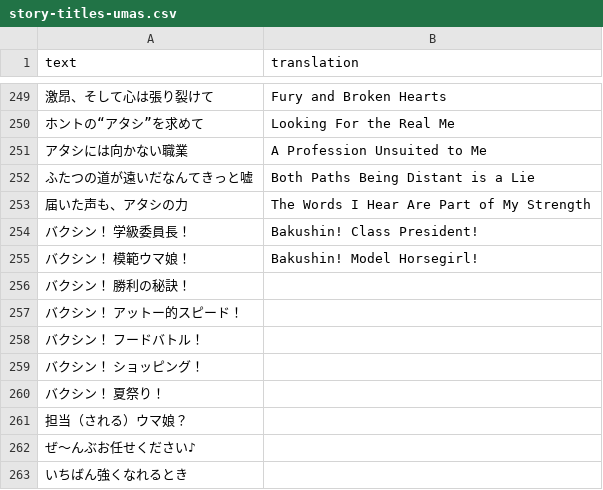
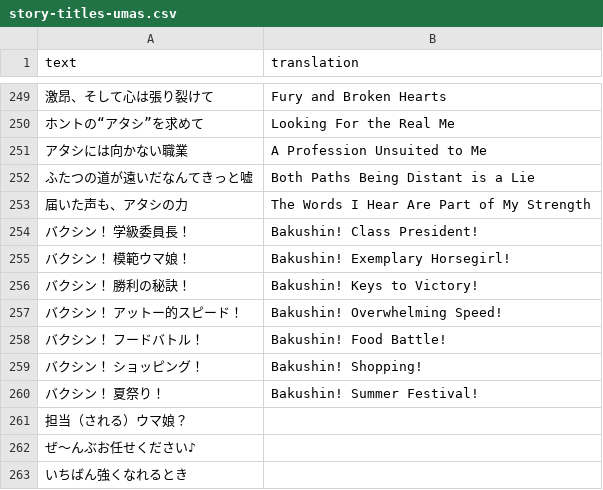
Before and after one commit to noccu/umamusume-db-translate, a CSV file: src/data/story-titles-umas.csv, drawn as a sheet; only a part is shown, gaps mark what is left out.

Commit message:
Translate Sakura Bakushin O story titles

```diff
--- a/src/data/story-titles-umas.csv
+++ b/src/data/story-titles-umas.csv
@@ -254,8 +254,8 @@
 "バクシン！　学級委員長！","Bakushin! Class President!"
-"バクシン！　模範ウマ娘！","Bakushin! Model Horsegirl!"
-"バクシン！　勝利の秘訣！",""
-"バクシン！　アットー的スピード！",""
-"バクシン！　フードバトル！",""
-"バクシン！　ショッピング！",""
-"バクシン！　夏祭り！",""
+"バクシン！　模範ウマ娘！","Bakushin! Exemplary Horsegirl!"
+"バクシン！　勝利の秘訣！","Bakushin! Keys to Victory!"
+"バクシン！　アットー的スピード！","Bakushin! Overwhelming Speed!"
+"バクシン！　フードバトル！","Bakushin! Food Battle!"
+"バクシン！　ショッピング！","Bakushin! Shopping!"
+"バクシン！　夏祭り！","Bakushin! Summer Festival!"
 "担当（される）ウマ娘？",""
```
